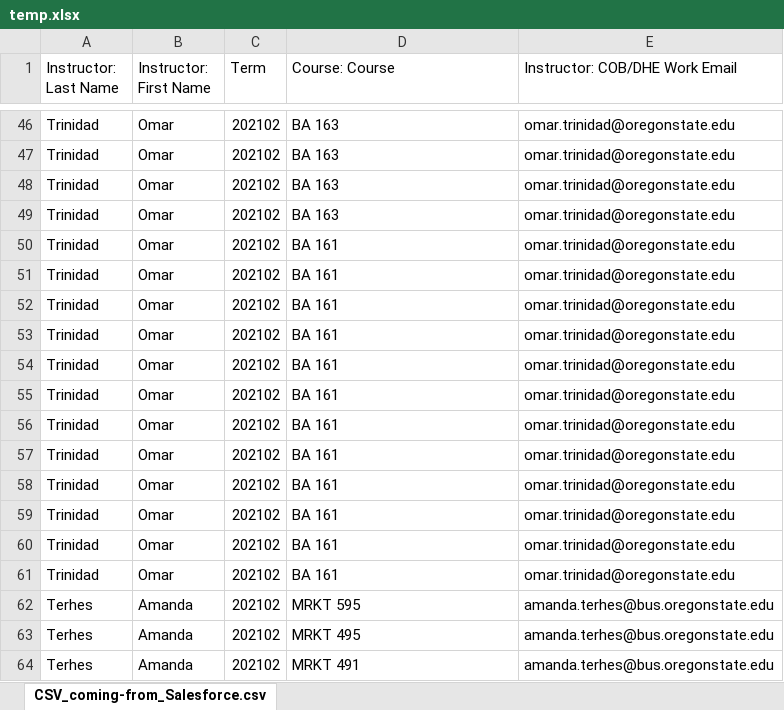
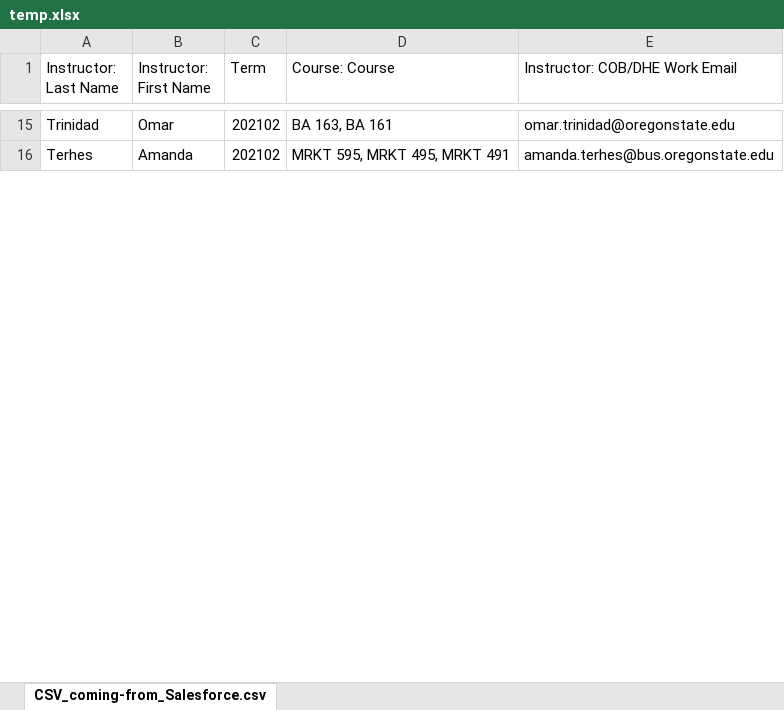
Before and after one commit to aidangreen99/BA372_GroupProj, an Excel workbook: temp.xlsx, sheet CSV_coming-from_Salesforce.csv, drawn as a sheet; only a part is shown, gaps mark what is left out; values as stored, in another font and other column widths than the file's, no borders; removed rows and columns are numbered as before the commit, all else as after; the diff covers the shown part only; the diff names each change by its address in the sheet, - before the commit and + after, or states it on an @@ line.

```diff
--- a/temp.xlsx (sheet CSV_coming-from_Salesforce.csv)
+++ b/temp.xlsx (sheet CSV_coming-from_Salesforce.csv)
-D15 (Course: Course): BA 163
+D15 (Course: Course): BA 163, BA 161
-row 47: Trinidad | Omar | 202102 | BA 163 | omar.trinidad@oregonstate.edu
-row 48: Trinidad | Omar | 202102 | BA 163 | omar.trinidad@oregonstate.edu
-row 49: Trinidad | Omar | 202102 | BA 163 | omar.trinidad@oregonstate.edu
-row 50: Trinidad | Omar | 202102 | BA 161 | omar.trinidad@oregonstate.edu
-row 51: Trinidad | Omar | 202102 | BA 161 | omar.trinidad@oregonstate.edu
-row 52: Trinidad | Omar | 202102 | BA 161 | omar.trinidad@oregonstate.edu
-row 53: Trinidad | Omar | 202102 | BA 161 | omar.trinidad@oregonstate.edu
-row 54: Trinidad | Omar | 202102 | BA 161 | omar.trinidad@oregonstate.edu
-row 55: Trinidad | Omar | 202102 | BA 161 | omar.trinidad@oregonstate.edu
-row 56: Trinidad | Omar | 202102 | BA 161 | omar.trinidad@oregonstate.edu
-row 57: Trinidad | Omar | 202102 | BA 161 | omar.trinidad@oregonstate.edu
-row 58: Trinidad | Omar | 202102 | BA 161 | omar.trinidad@oregonstate.edu
-row 59: Trinidad | Omar | 202102 | BA 161 | omar.trinidad@oregonstate.edu
-row 60: Trinidad | Omar | 202102 | BA 161 | omar.trinidad@oregonstate.edu
-row 61: Trinidad | Omar | 202102 | BA 161 | omar.trinidad@oregonstate.edu
-D16 (Course: Course): MRKT 595
+D16 (Course: Course): MRKT 595, MRKT 495, MRKT 491
-row 63: Terhes | Amanda | 202102 | MRKT 495 | amanda.terhes@bus.oregonstate.edu
-row 64: Terhes | Amanda | 202102 | MRKT 491 | amanda.terhes@bus.oregonstate.edu
```
Also changed, not shown: 267 added rows, 250 removed rows and 64 edited cells elsewhere in this sheet, 1 other file.
